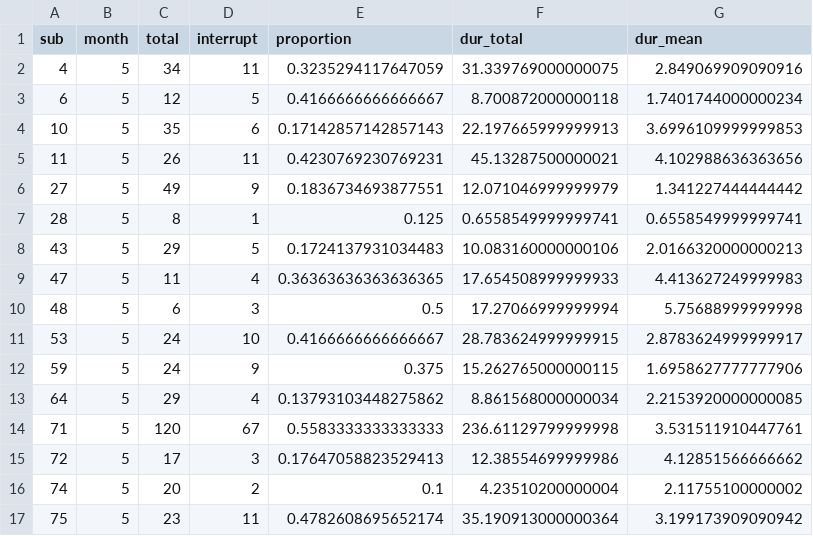
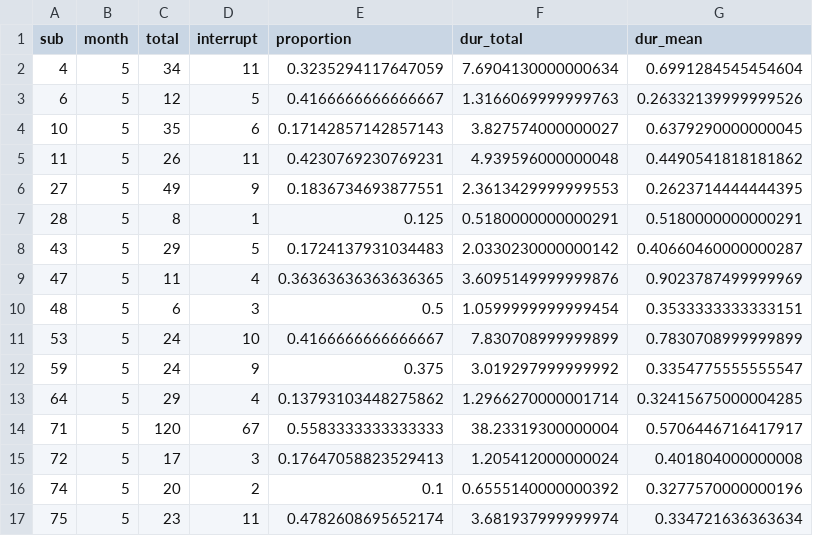
Before and after one commit to hv-zhang/interruption, a CSV file: data/overall_interruption_long.csv, drawn as a sheet; only a part is shown; the diff covers the shown part only.

```diff
--- a/data/overall_interruption_long.csv
+++ b/data/overall_interruption_long.csv
@@ -1,17 +1,17 @@
 sub,month,total,interrupt,proportion,dur_total,dur_mean
-4,5,34,11,0.3235294117647059,31.339769000000075,2.849069909090916
-6,5,12,5,0.4166666666666667,8.700872000000118,1.7401744000000234
-10,5,35,6,0.17142857142857143,22.197665999999913,3.6996109999999853
-11,5,26,11,0.4230769230769231,45.13287500000021,4.102988636363656
-27,5,49,9,0.1836734693877551,12.071046999999979,1.341227444444442
-28,5,8,1,0.125,0.6558549999999741,0.6558549999999741
-43,5,29,5,0.1724137931034483,10.083160000000106,2.0166320000000213
-47,5,11,4,0.36363636363636365,17.654508999999933,4.413627249999983
-48,5,6,3,0.5,17.27066999999994,5.75688999999998
-53,5,24,10,0.4166666666666667,28.783624999999915,2.8783624999999917
-59,5,24,9,0.375,15.262765000000115,1.6958627777777906
-64,5,29,4,0.13793103448275862,8.861568000000034,2.2153920000000085
-71,5,120,67,0.5583333333333333,236.61129799999998,3.531511910447761
-72,5,17,3,0.17647058823529413,12.38554699999986,4.12851566666662
-74,5,20,2,0.1,4.23510200000004,2.11755100000002
-75,5,23,11,0.4782608695652174,35.190913000000364,3.199173909090942
+4,5,34,11,0.3235294117647059,7.6904130000000634,0.6991284545454604
+6,5,12,5,0.4166666666666667,1.3166069999999763,0.26332139999999526
+10,5,35,6,0.17142857142857143,3.827574000000027,0.6379290000000045
+11,5,26,11,0.4230769230769231,4.939596000000048,0.4490541818181862
+27,5,49,9,0.1836734693877551,2.3613429999999553,0.2623714444444395
+28,5,8,1,0.125,0.5180000000000291,0.5180000000000291
+43,5,29,5,0.1724137931034483,2.0330230000000142,0.40660460000000287
+47,5,11,4,0.36363636363636365,3.6095149999999876,0.9023787499999969
+48,5,6,3,0.5,1.0599999999999454,0.3533333333333151
+53,5,24,10,0.4166666666666667,7.830708999999899,0.7830708999999899
+59,5,24,9,0.375,3.019297999999992,0.3354775555555547
+64,5,29,4,0.13793103448275862,1.2966270000001714,0.32415675000004285
+71,5,120,67,0.5583333333333333,38.23319300000004,0.5706446716417917
+72,5,17,3,0.17647058823529413,1.205412000000024,0.401804000000008
+74,5,20,2,0.1,0.6555140000000392,0.3277570000000196
+75,5,23,11,0.4782608695652174,3.681937999999974,0.334721636363634
```
Also changed, not shown: 76 edited cells elsewhere in this file, data/allinf.csv, data/alloverall.csv, 11 other files.
